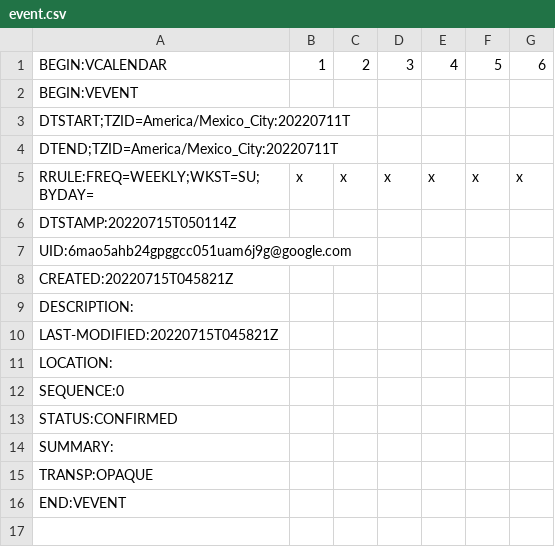
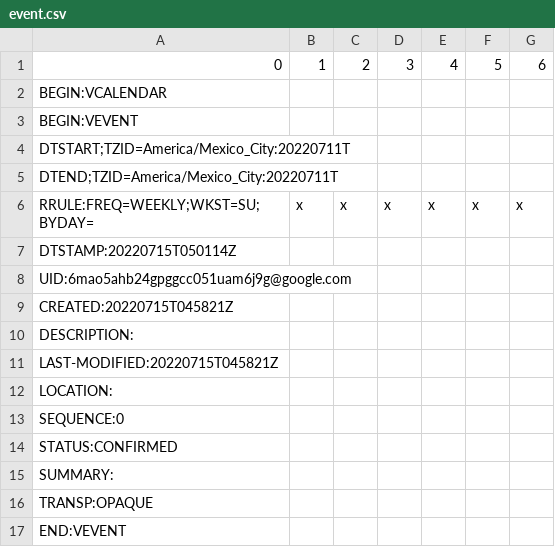
Before and after one commit to MrFabis/simple_datasets, a CSV file: event.csv, drawn as a sheet.

Commit message:
Update event.csv

```diff
--- a/event.csv
+++ b/event.csv
@@ -1,2 +1,3 @@
-BEGIN:VCALENDAR,1,2,3,4,5,6
+0,1,2,3,4,5,6
+BEGIN:VCALENDAR,,,,,,
 BEGIN:VEVENT,,,,,,
```
